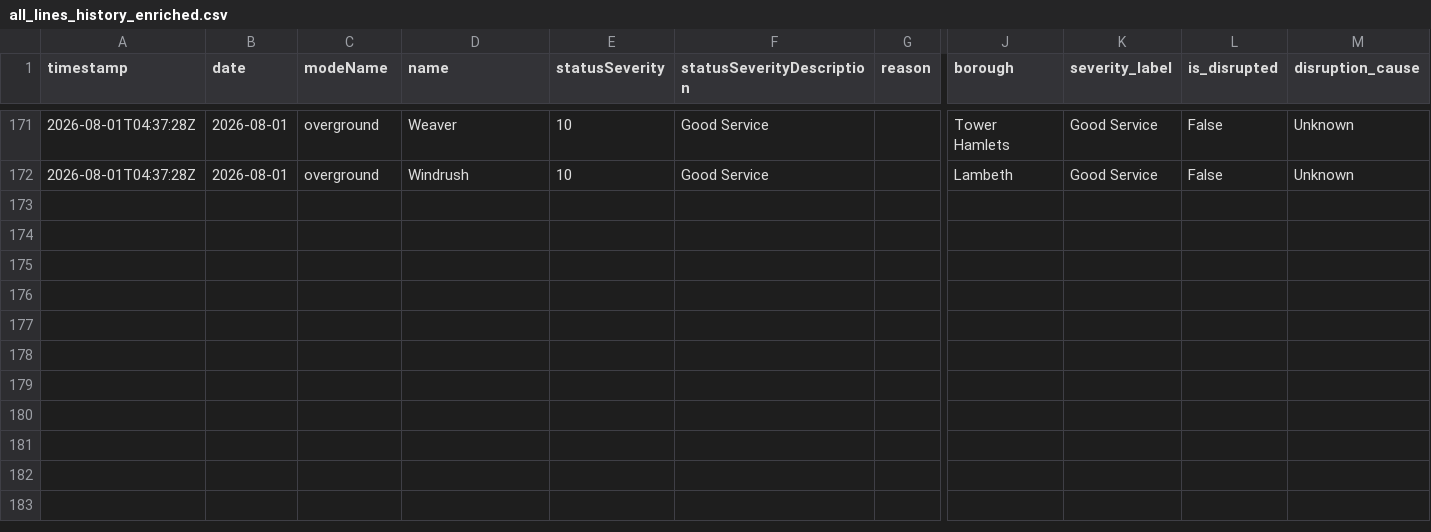
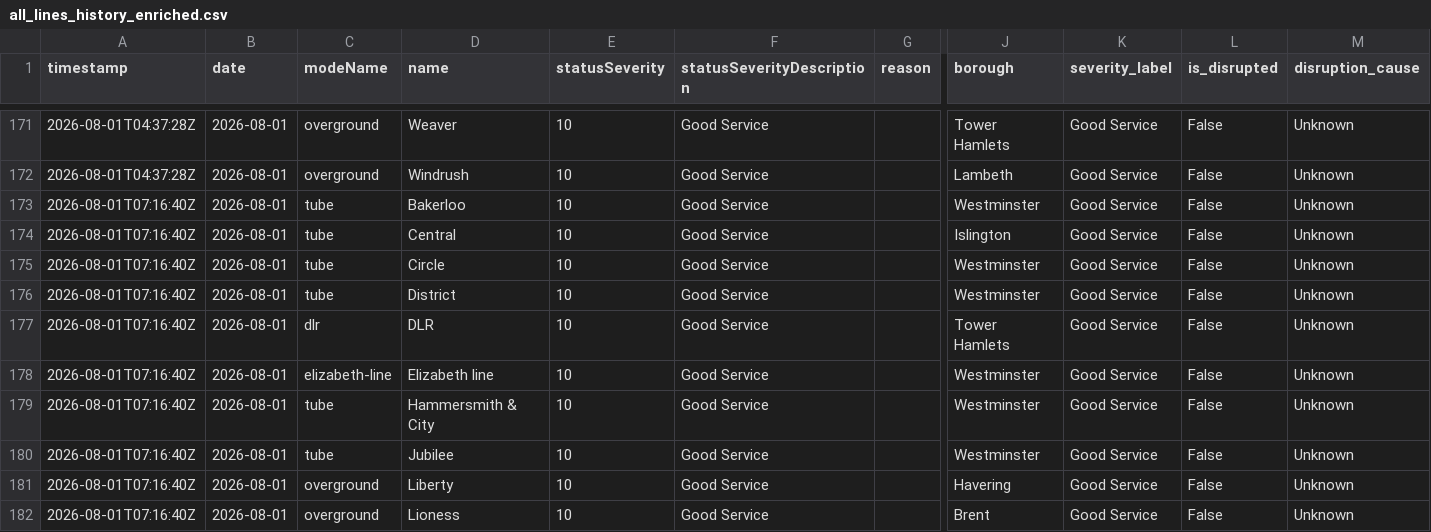
Before and after one commit to Aashleshaj/London_Transport_Reliability_and_Economic_Impact, a CSV file: data/all_lines_history_enriched.csv, drawn as a sheet; only a part is shown, gaps mark what is left out; rows hold the shown columns only; the diff covers the shown part only; the diff names each change by its address in the sheet, - before the commit and + after, or states it on an @@ line.

```diff
--- a/data/all_lines_history_enriched.csv
+++ b/data/all_lines_history_enriched.csv
+row 173: 2026-08-01T07:16:40Z | 2026-08-01 | tube | Bakerloo | 10 | Good Service |  | Westminster | Good Service | False | Unknown
+row 174: 2026-08-01T07:16:40Z | 2026-08-01 | tube | Central | 10 | Good Service |  | Islington | Good Service | False | Unknown
+row 175: 2026-08-01T07:16:40Z | 2026-08-01 | tube | Circle | 10 | Good Service |  | Westminster | Good Service | False | Unknown
+row 176: 2026-08-01T07:16:40Z | 2026-08-01 | tube | District | 10 | Good Service |  | Westminster | Good Service | False | Unknown
+row 177: 2026-08-01T07:16:40Z | 2026-08-01 | dlr | DLR | 10 | Good Service |  | Tower Hamlets | Good Service | False | Unknown
+row 178: 2026-08-01T07:16:40Z | 2026-08-01 | elizabeth-line | Elizabeth line | 10 | Good Service |  | Westminster | Good Service | False | Unknown
+row 179: 2026-08-01T07:16:40Z | 2026-08-01 | tube | Hammersmith & City | 10 | Good Service |  | Westminster | Good Service | False | Unknown
+row 180: 2026-08-01T07:16:40Z | 2026-08-01 | tube | Jubilee | 10 | Good Service |  | Westminster | Good Service | False | Unknown
+row 181: 2026-08-01T07:16:40Z | 2026-08-01 | overground | Liberty | 10 | Good Service |  | Havering | Good Service | False | Unknown
+row 182: 2026-08-01T07:16:40Z | 2026-08-01 | overground | Lioness | 10 | Good Service |  | Brent | Good Service | False | Unknown
```
Also changed, not shown: 9 added rows elsewhere in this file, data/all_lines_combined.csv, data/borough_disruption_daily.csv, 8 other files.
